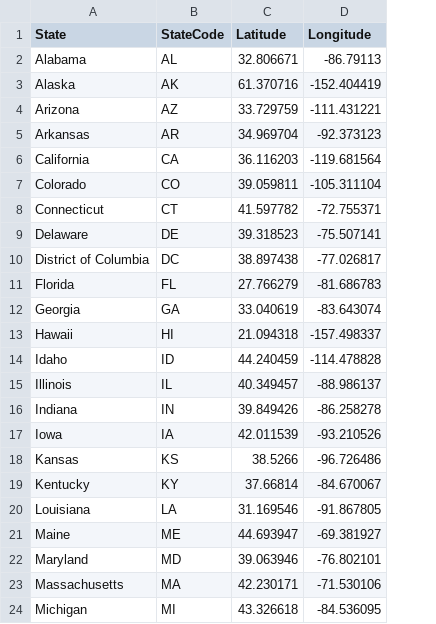
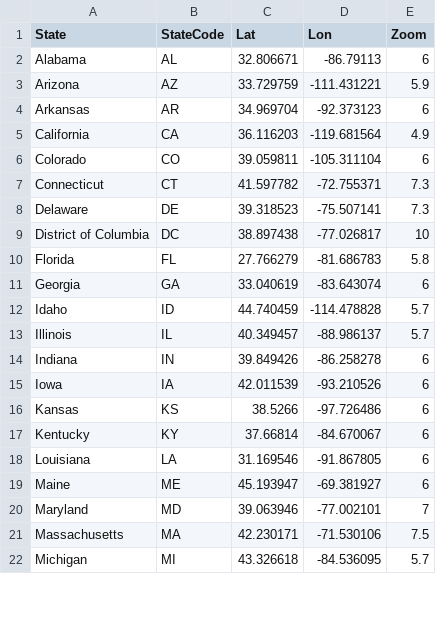
Before and after one commit to nickteff/fleact, a CSV file: compute/static/states.csv, drawn as a sheet; only a part is shown; removed rows and columns are numbered as before the commit, all else as after; the diff covers the shown part only; the diff names each change by its address in the sheet, - before the commit and + after, or states it on an @@ line.

Commit message:
Moved layout to python
Read deeper into plotly docs found the to json function.  The layout now is communicated over, and the map can center on each state!

```diff
--- a/compute/static/states.csv
+++ b/compute/static/states.csv
+column E (Zoom), rows 2-22: 6 | 5.9 | 6 | 4.9 | 6 | 7.3 | 7.3 | 10 | 5.8 | 6 | 5.7 | 5.7 | 6 | 6 | 6 | 6 | 6 | 6 | 7 | 7.5 | 5.7
-C1: Latitude
+C1: Lat
-D1: Longitude
+D1: Lon
-row 3: Alaska | AK | 61.370716 | -152.404419
-row 13: Hawaii | HI | 21.094318 | -157.498337
-C12 (Lat): 44.240459
+C12 (Lat): 44.740459
-D16 (Lon): -96.726486
+D16 (Lon): -97.726486
-C19 (Lat): 44.693947
+C19 (Lat): 45.193947
-D20 (Lon): -76.802101
+D20 (Lon): -77.002101
```
Also changed, not shown: 9 edited cells elsewhere in this file, 4 other files.
